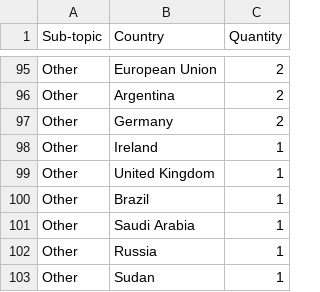
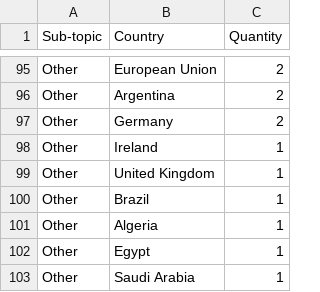
Before and after one commit to edekeulenaar/phd, a CSV file: data/top_countries_by_cm_subtopic.csv, drawn as a sheet; only a part is shown, gaps mark what is left out.

```diff
--- a/data/top_countries_by_cm_subtopic.csv
+++ b/data/top_countries_by_cm_subtopic.csv
@@ -100,4 +100,4 @@ Other,United Kingdom,1
 Other,Brazil,1
+Other,Algeria,1
+Other,Egypt,1
 Other,Saudi Arabia,1
-Other,Russia,1
-Other,Sudan,1
```
Also changed, not shown: data/network_subtopic_edges.csv, data/network_topic_edges.csv, 8 other files.
